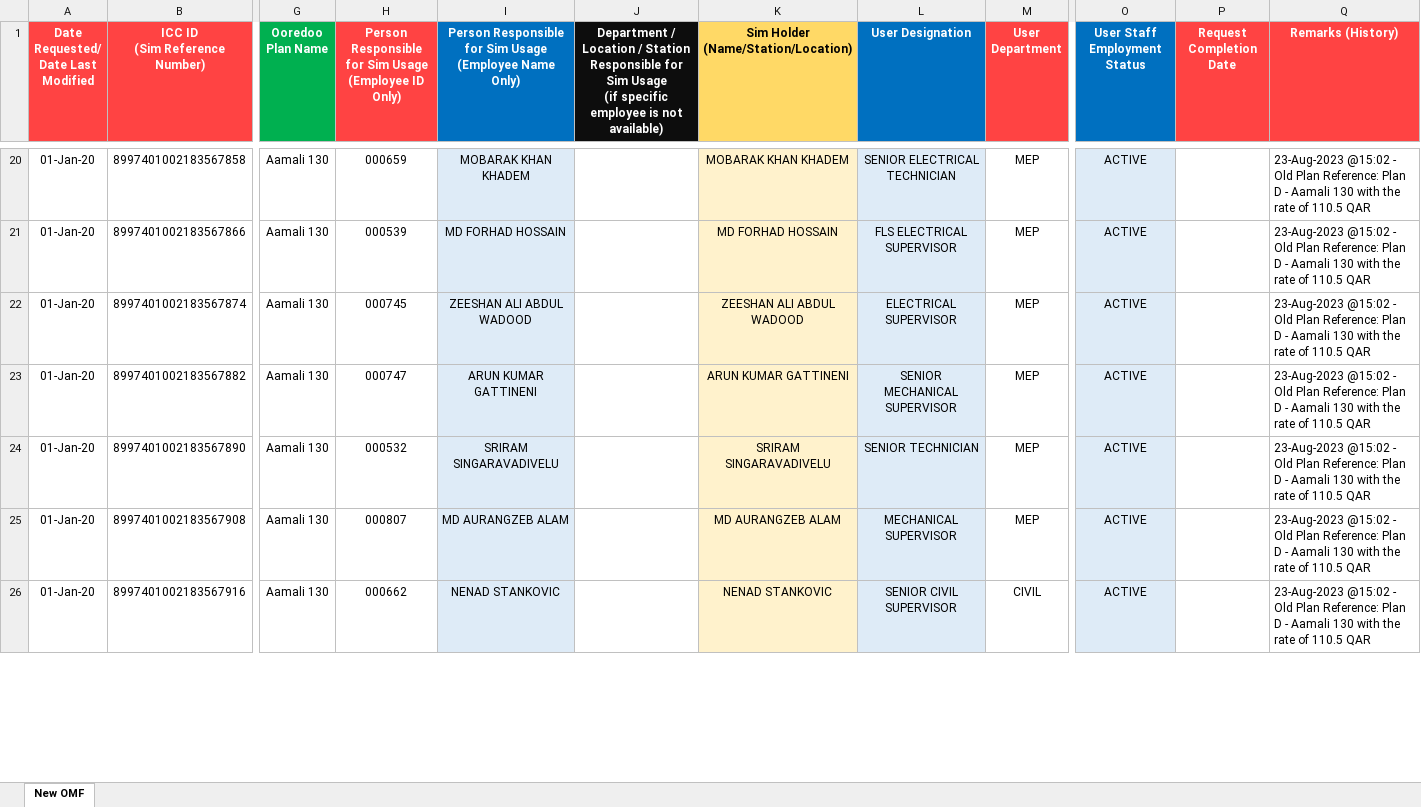
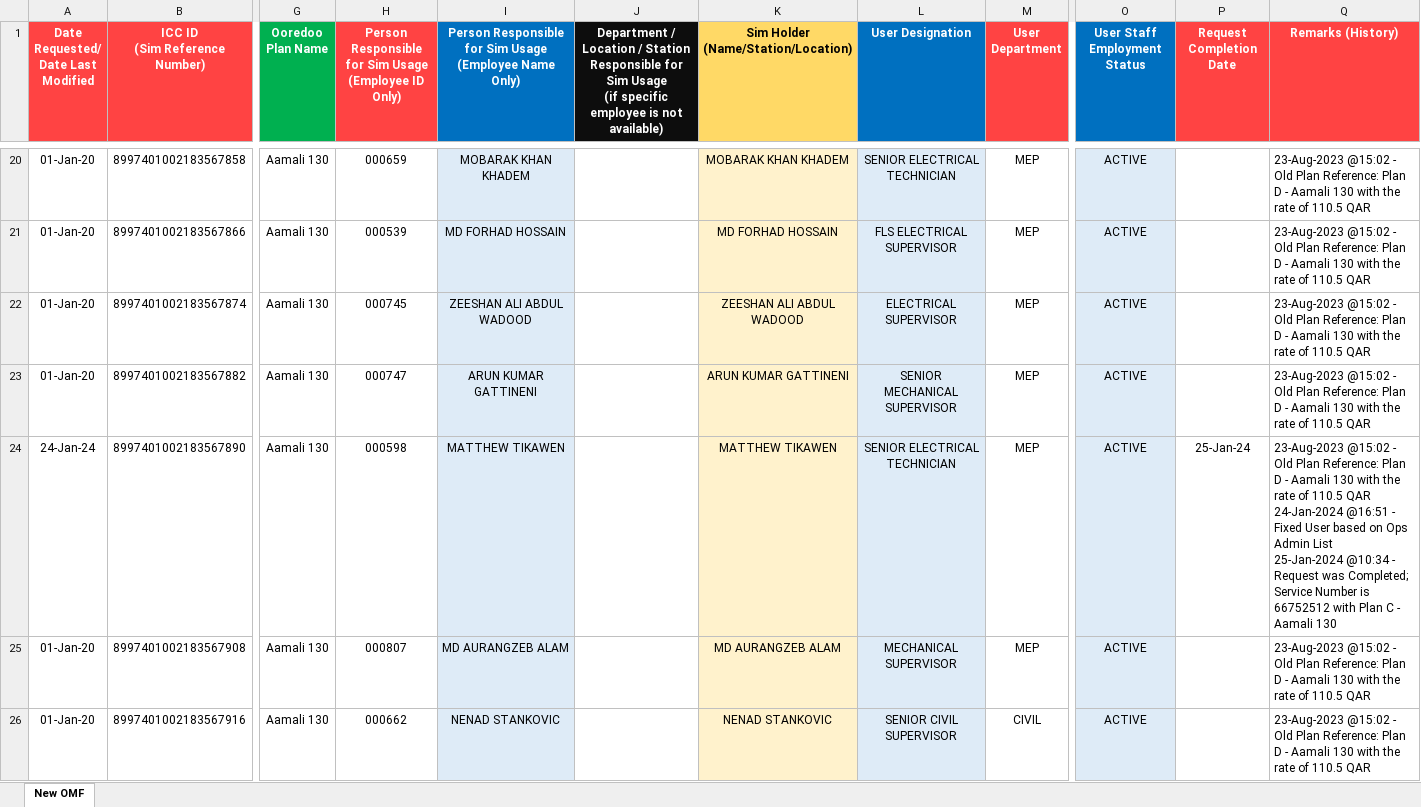
Before and after one commit to danveranga/work-automation-ooredoo-1, an Excel workbook: Commands/Database/OoredooMasterFile.xlsx, sheet New OMF, drawn as a sheet; only a part is shown, gaps mark what is left out; values as stored, in another font and other column widths than the file's, no borders; conditional formats and table styles not drawn; ↵ is a line break in a cell; the diff covers the shown part only; the diff names each change by its address in the sheet, - before the commit and + after, or states it on an @@ line.

Commit message:
ooredoo event: fixed sim users as per ops admin record

```diff
--- a/Commands/Database/OoredooMasterFile.xlsx (sheet New OMF)
+++ b/Commands/Database/OoredooMasterFile.xlsx (sheet New OMF)
-A24: 01-Jan-20
+A24: 24-Jan-24
-H24: 000532
+H24: 000598
-I24: SRIRAM SINGARAVADIVELU
+I24: MATTHEW TIKAWEN
-K24: SRIRAM SINGARAVADIVELU
+K24: MATTHEW TIKAWEN
-L24 (User Designation): SENIOR TECHNICIAN
+L24 (User Designation): SENIOR ELECTRICAL TECHNICIAN
-P24 (Request Completion Date): (empty)
+P24 (Request Completion Date): 25-Jan-24
-Q24 (Remarks (History)): …110.5 QAR
+Q24 (Remarks (History)): …110.5 QAR ↵ 24-Jan-2024 @16:51 - Fixed User based on Ops Admin List ↵ 25-Jan-2024 @10:34 - Request was Completed; Service Number is 66752512 with Plan C - Aamali 130
```
Also changed, not shown: 118 edited cells elsewhere in this sheet.
